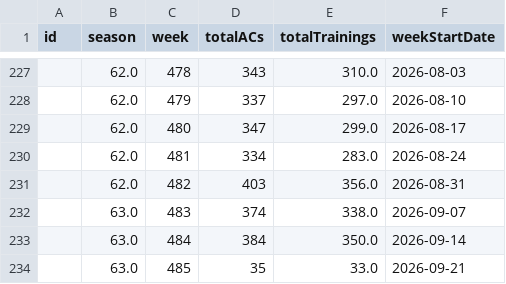
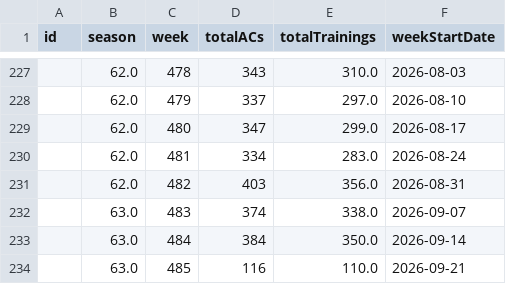
Before and after one commit to MoneyMaker69/isfl-team-tracker, a CSV file: cache/analytics.csv, drawn as a sheet; only a part is shown, gaps mark what is left out.

```diff
--- a/cache/analytics.csv
+++ b/cache/analytics.csv
@@ -233,2 +233,2 @@ id,season,week,totalACs,totalTrainings,weekStartDate
 ,63.0,484,384,350.0,2026-09-14
-,63.0,485,35,33.0,2026-09-21
+,63.0,485,116,110.0,2026-09-21
```
Also changed, not shown: cache/attributes.csv, cache/players.csv, 5 other files.
